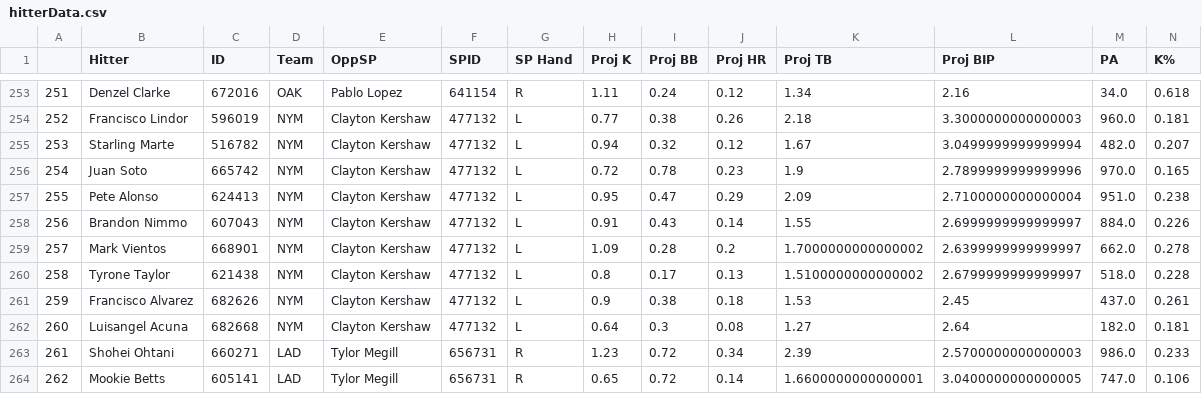
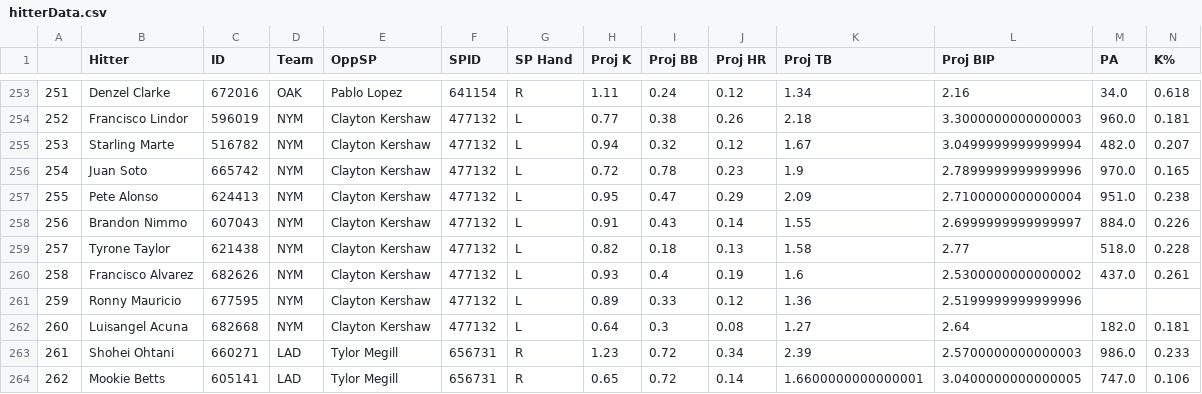
Before and after one commit to JonPGH/slateProj, a CSV file: Data/hitterData.csv, drawn as a sheet; only a part is shown, gaps mark what is left out; removed rows and columns are numbered as before the commit, all else as after; rows hold the shown columns only; the diff names each change by its address in the sheet, - before the commit and + after, or states it on an @@ line.

```diff
--- a/Data/hitterData.csv
+++ b/Data/hitterData.csv
-row 259: 257 | Mark Vientos | 668901 | NYM | Clayton Kershaw | 477132 | L | 1.09 | 0.28 | 0.2 | 1.7000000000000002 | 2.6399999999999997 | 662.0 | 0.278
-A259: 258
+A259: 257
-H259 (Proj K): 0.8
+H259 (Proj K): 0.82
-I259 (Proj BB): 0.17
+I259 (Proj BB): 0.18
-K259 (Proj TB): 1.5100000000000002
+K259 (Proj TB): 1.58
-L259 (Proj BIP): 2.6799999999999997
+L259 (Proj BIP): 2.77
-A260: 259
+A260: 258
-H260 (Proj K): 0.9
+H260 (Proj K): 0.93
-I260 (Proj BB): 0.38
+I260 (Proj BB): 0.4
-J260 (Proj HR): 0.18
+J260 (Proj HR): 0.19
-K260 (Proj TB): 1.53
+K260 (Proj TB): 1.6
-L260 (Proj BIP): 2.45
+L260 (Proj BIP): 2.5300000000000002
+row 261: 259 | Ronny Mauricio | 677595 | NYM | Clayton Kershaw | 477132 | L | 0.89 | 0.33 | 0.12 | 1.36 | 2.5199999999999996
```
Also changed, not shown: Data/Tableau_DailyHitterProj.csv, Data/Tableau_DailyPitcherProj.csv, 9 other files.
